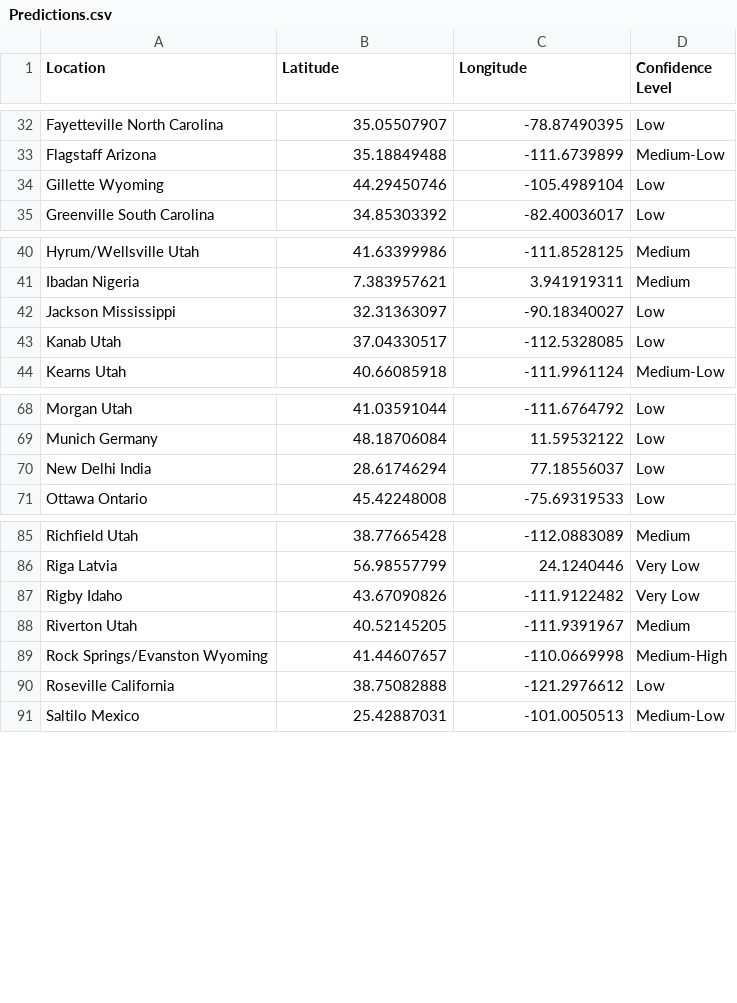
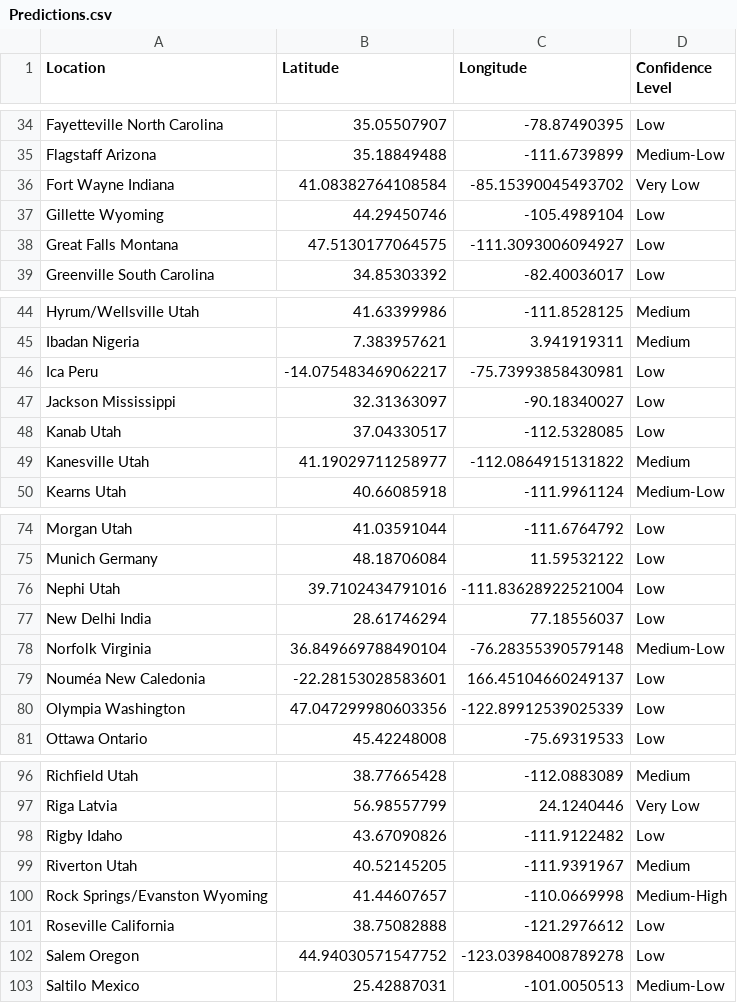
Before and after one commit to SokovianSquirrelly/Sprint-03, a CSV file: Predictions.csv, drawn as a sheet; only a part is shown, gaps mark what is left out; the diff covers the shown part only.

Commit message:
pre-April 2025 predictions

```diff
--- a/Predictions.csv
+++ b/Predictions.csv
@@ -33,3 +35,5 @@ Fayetteville North Carolina,35.05507907,-78.87490395,Low
 Flagstaff Arizona,35.18849488,-111.6739899,Medium-Low
+Fort Wayne Indiana,41.08382764108584,-85.15390045493702,Very Low
 Gillette Wyoming,44.29450746,-105.4989104,Low
+Great Falls Montana,47.5130177064575,-111.3093006094927,Low
 Greenville South Carolina,34.85303392,-82.40036017,Low
@@ -41,4 +45,6 @@ Hyrum/Wellsville Utah,41.63399986,-111.8528125,Medium
 Ibadan Nigeria,7.383957621,3.941919311,Medium
+Ica Peru,-14.075483469062217,-75.73993858430981,Low
 Jackson Mississippi,32.31363097,-90.18340027,Low
 Kanab Utah,37.04330517,-112.5328085,Low
+Kanesville Utah,41.19029711258977,-112.0864915131822,Medium
 Kearns Utah,40.66085918,-111.9961124,Medium-Low
@@ -69,3 +75,7 @@ Morgan Utah,41.03591044,-111.6764792,Low
 Munich Germany,48.18706084,11.59532122,Low
+Nephi Utah,39.7102434791016,-111.83628922521004,Low
 New Delhi India,28.61746294,77.18556037,Low
+Norfolk Virginia,36.849669788490104,-76.28355390579148,Medium-Low
+Nouméa New Caledonia,-22.28153028583601,166.45104660249137,Low
+Olympia Washington,47.047299980603356,-122.89912539025339,Low
 Ottawa Ontario,45.42248008,-75.69319533,Low
@@ -86,3 +97,3 @@ Richfield Utah,38.77665428,-112.0883089,Medium
 Riga Latvia,56.98557799,24.1240446,Very Low
-Rigby Idaho,43.67090826,-111.9122482,Very Low
+Rigby Idaho,43.67090826,-111.9122482,Low
 Riverton Utah,40.52145205,-111.9391967,Medium
@@ -90,2 +101,3 @@ Rock Springs/Evanston Wyoming,41.44607657,-110.0669998,Medium-High
 Roseville California,38.75082888,-121.2976612,Low
+Salem Oregon,44.94030571547752,-123.03984008789278,Low
 Saltilo Mexico,25.42887031,-101.0050513,Medium-Low
```
Also changed, not shown: 3 added rows and 1 edited cell elsewhere in this file, ChurchofJesusChristTemples.csv, 1 other file.
